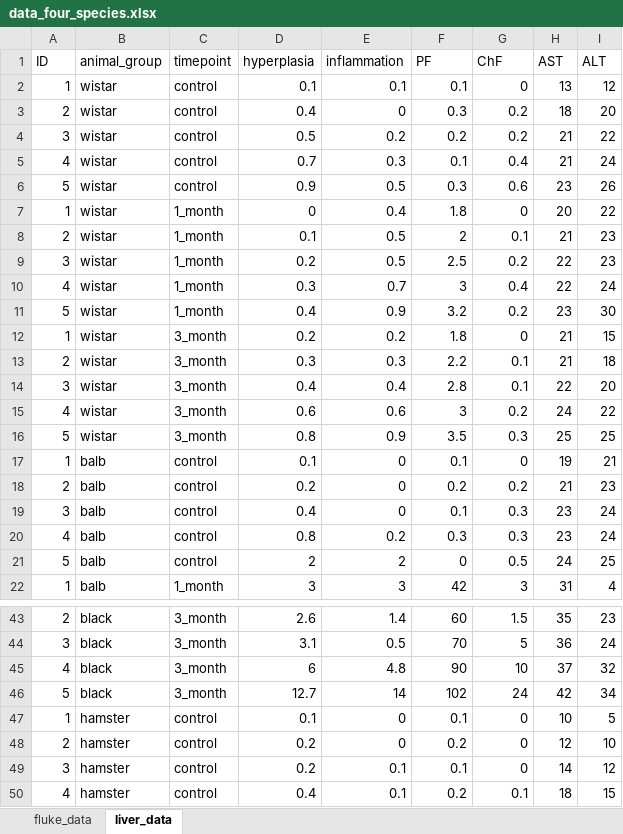
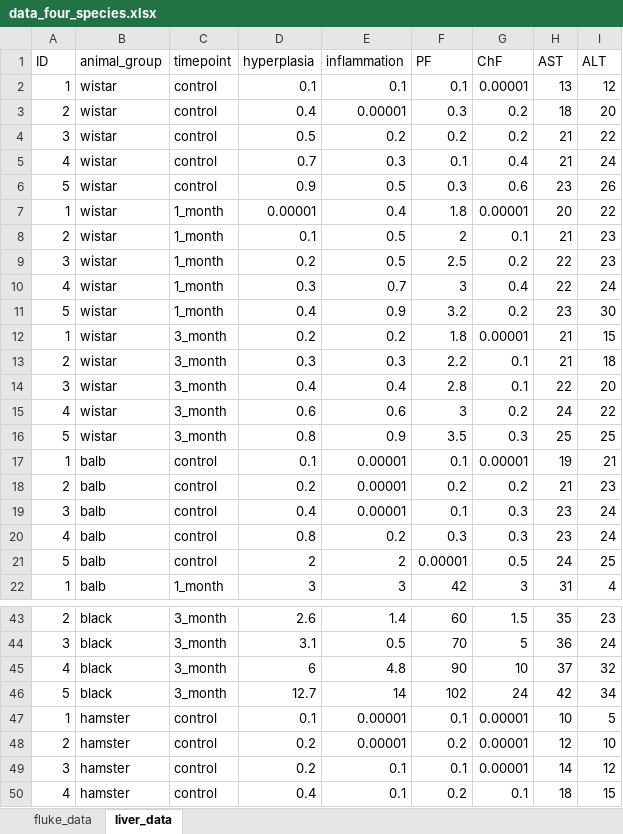
Before and after one commit to YarikKa2/Four_host_species_OF, an Excel workbook: Data/data_four_species.xlsx, sheet liver_data, drawn as a sheet; only a part is shown, gaps mark what is left out; values as stored, in another font and other column widths than the file's, no borders; the diff covers the shown part only; the diff names each change by its address in the sheet, - before the commit and + after, or states it on an @@ line.

```diff
--- a/Data/data_four_species.xlsx (sheet liver_data)
+++ b/Data/data_four_species.xlsx (sheet liver_data)
-G2 (ChF): 0
+G2 (ChF): 0.00001
-E3 (inflammation): 0
+E3 (inflammation): 0.00001
-D7 (hyperplasia): 0
+D7 (hyperplasia): 0.00001
-G7 (ChF): 0
+G7 (ChF): 0.00001
-G12 (ChF): 0
+G12 (ChF): 0.00001
-E17:E19 (inflammation): 0
+E17:E19 (inflammation): 0.00001
-G17 (ChF): 0
+G17 (ChF): 0.00001
-F21 (PF): 0
+F21 (PF): 0.00001
-E47:E48 (inflammation): 0
+E47:E48 (inflammation): 0.00001
-G47:G49 (ChF): 0
+G47:G49 (ChF): 0.00001
```
Also changed, not shown: 9 edited cells elsewhere in this sheet, 4 other files.
